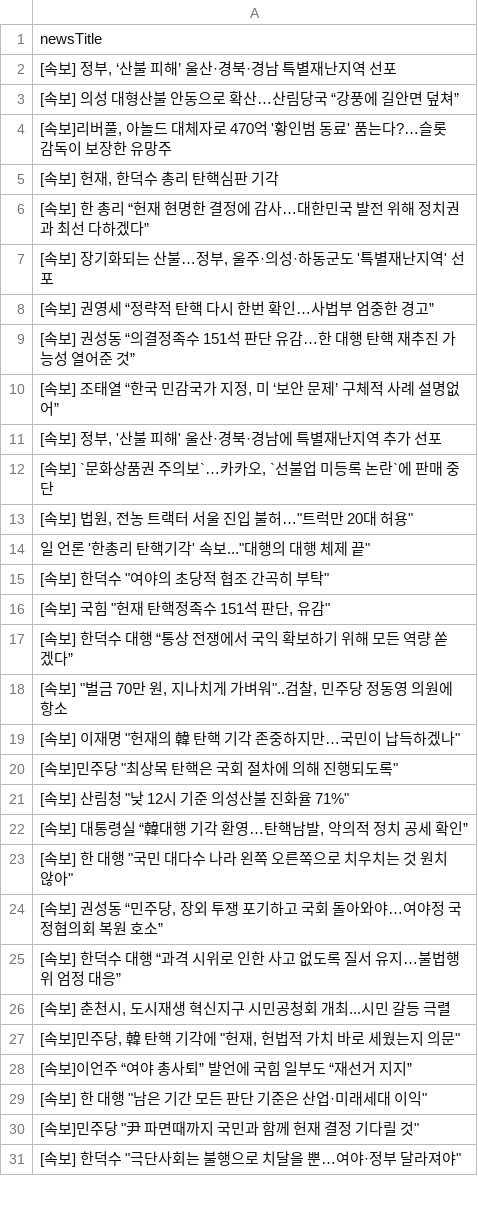
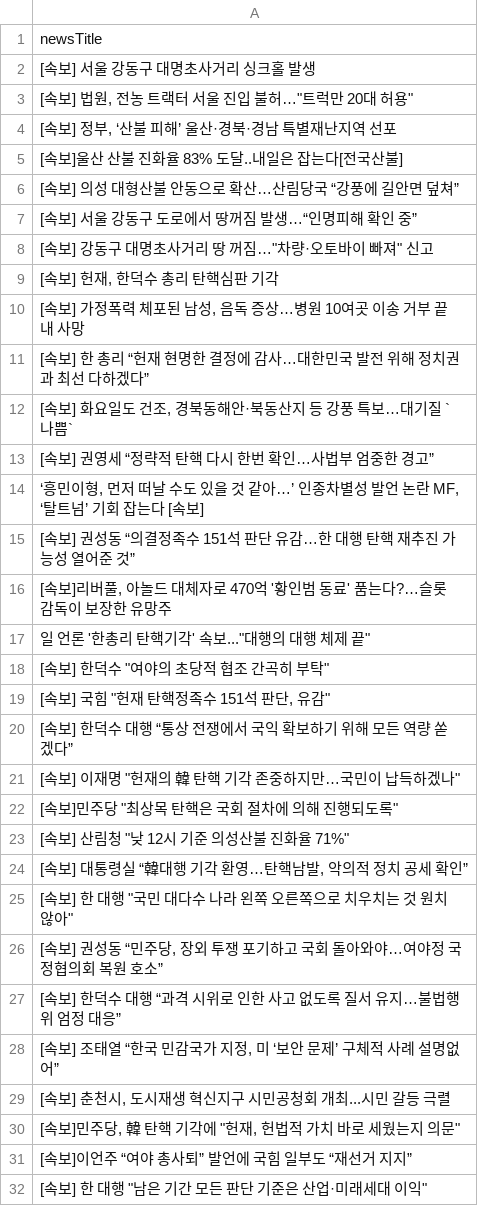
Before and after one commit to junhongkwon/News, a CSV file: newsTitle.csv, drawn as a sheet; only a part is shown; the shorter side is filled out with more unchanged rows; the diff covers the shown part only.

```diff
--- a/newsTitle.csv
+++ b/newsTitle.csv
@@ -1,14 +1,17 @@
 newsTitle
+ [속보] 서울 강동구 대명초사거리 싱크홀 발생
+" [속보] 법원, 전농 트랙터 서울 진입 불허…""트럭만 20대 허용"" "
 " [속보] 정부, ‘산불 피해’ 울산·경북·경남 특별재난지역 선포 "
+ [속보]울산 산불 진화율 83% 도달..내일은 잡는다[전국산불]
  [속보] 의성 대형산불 안동으로 확산…산림당국 “강풍에 길안면 덮쳐”
+ [속보] 서울 강동구 도로에서 땅꺼짐 발생…“인명피해 확인 중”
+" [속보] 강동구 대명초사거리 땅 꺼짐…""차량·오토바이 빠져"" 신고 "
+" [속보] 헌재, 한덕수 총리 탄핵심판 기각 "
+" [속보] 가정폭력 체포된 남성, 음독 증상…병원 10여곳 이송 거부 끝내 사망 "
+ [속보] 한 총리 “헌재 현명한 결정에 감사…대한민국 발전 위해 정치권과 최선 다하겠다”
+" [속보] 화요일도 건조, 경북동해안·북동산지 등 강풍 특보…대기질 `나쁨` "
+ [속보] 권영세 “정략적 탄핵 다시 한번 확인…사법부 엄중한 경고”
+" ‘흥민이형, 먼저 떠날 수도 있을 것 같아…’ 인종차별성 발언 논란 MF, ‘탈트넘’ 기회 잡는다 [속보] "
+ [속보] 권성동 “의결정족수 151석 판단 유감…한 대행 탄핵 재추진 가능성 열어준 것”
 " [속보]리버풀, 아놀드 대체자로 470억 '황인범 동료' 품는다?…슬롯 감독이 보장한 유망주 "
-" [속보] 헌재, 한덕수 총리 탄핵심판 기각 "
- [속보] 한 총리 “헌재 현명한 결정에 감사…대한민국 발전 위해 정치권과 최선 다하겠다”
-" [속보] 장기화되는 산불…정부, 울주·의성·하동군도 '특별재난지역' 선포 "
- [속보] 권영세 “정략적 탄핵 다시 한번 확인…사법부 엄중한 경고”
- [속보] 권성동 “의결정족수 151석 판단 유감…한 대행 탄핵 재추진 가능성 열어준 것”
-" [속보] 조태열 “한국 민감국가 지정, 미 ‘보안 문제’ 구체적 사례 설명없어” "
-" [속보] 정부, '산불 피해' 울산·경북·경남에 특별재난지역 추가 선포 "
-" [속보] `문화상품권 주의보`…카카오, `선불업 미등록 논란`에 판매 중단 "
-" [속보] 법원, 전농 트랙터 서울 진입 불허…""트럭만 20대 허용"" "
 " 일 언론 '한총리 탄핵기각' 속보...""대행의 대행 체제 끝"" "
@@ -17,3 +20,2 @@
  [속보] 한덕수 대행 “통상 전쟁에서 국익 확보하기 위해 모든 역량 쏟겠다”
-" [속보] ""벌금 70만 원, 지나치게 가벼워""..검찰, 민주당 정동영 의원에 항소 "
 " [속보] 이재명 ""헌재의 韓 탄핵 기각 존중하지만…국민이 납득하겠나"" "
@@ -25,2 +27,3 @@
  [속보] 한덕수 대행 “과격 시위로 인한 사고 없도록 질서 유지…불법행위 엄정 대응”
+" [속보] 조태열 “한국 민감국가 지정, 미 ‘보안 문제’ 구체적 사례 설명없어” "
 " [속보] 춘천시, 도시재생 혁신지구 시민공청회 개최...시민 갈등 극렬 "
```
Also changed, not shown: 20 added rows, 24 removed rows, 8 moved rows and 2 edited cells elsewhere in this file.
